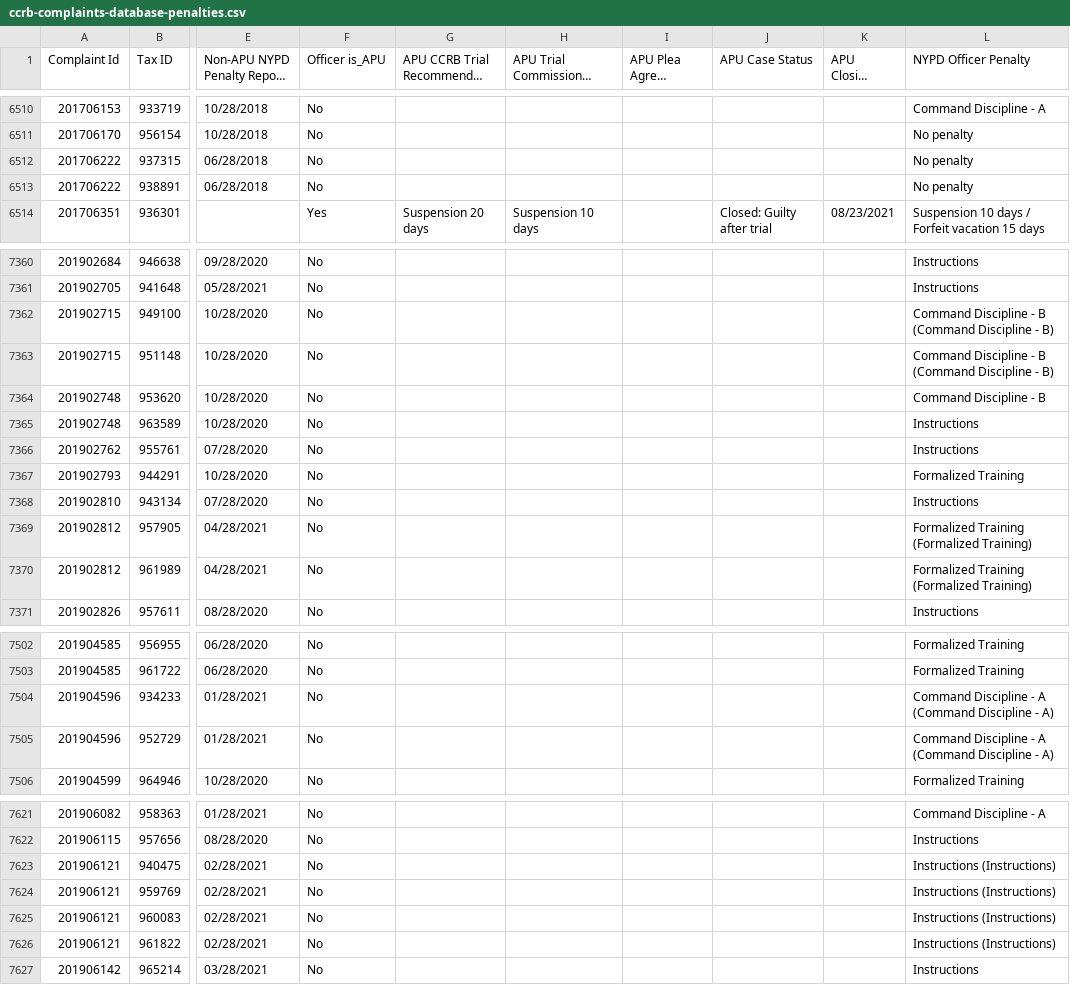
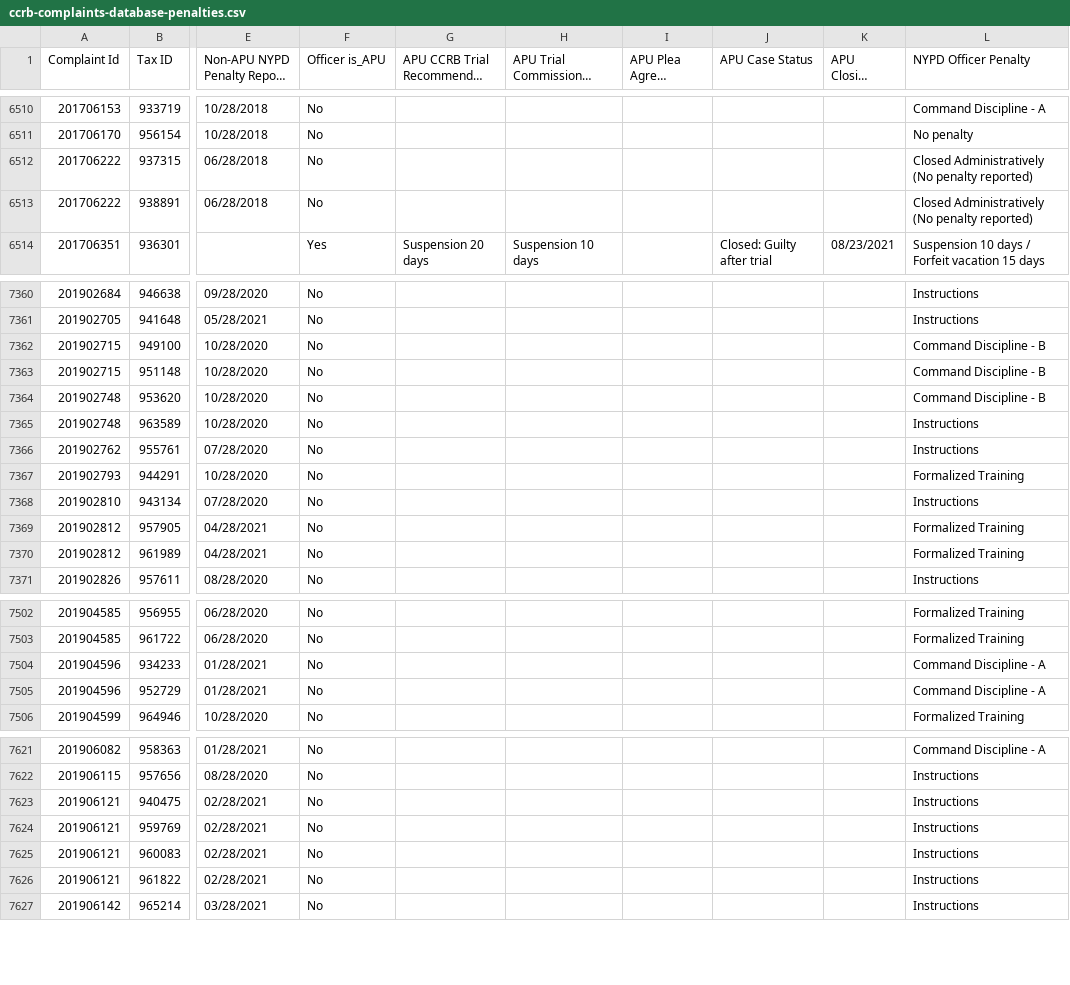
Before and after one commit to ryanwatkins/ccrb-complaints-database, a CSV file: ccrb-complaints-database-penalties.csv, drawn as a sheet; only a part is shown, gaps mark what is left out; long unchanged cells end in …; the diff covers the shown part only; the diff names each change by its address in the sheet, - before the commit and + after, or states it on an @@ line.

```diff
--- a/ccrb-complaints-database-penalties.csv
+++ b/ccrb-complaints-database-penalties.csv
-L6512:L6513 (NYPD Officer Penalty): No penalty
+L6512:L6513 (NYPD Officer Penalty): Closed Administratively (No penalty reported)
-L7362:L7363 (NYPD Officer Penalty): Command Discipline - B (Command Discipline - B)
+L7362:L7363 (NYPD Officer Penalty): Command Discipline - B
-L7369:L7370 (NYPD Officer Penalty): Formalized Training (Formalized Training)
+L7369:L7370 (NYPD Officer Penalty): Formalized Training
-L7504:L7505 (NYPD Officer Penalty): Command Discipline - A (Command Discipline - A)
+L7504:L7505 (NYPD Officer Penalty): Command Discipline - A
-L7623:L7626 (NYPD Officer Penalty): Instructions (Instructions)
+L7623:L7626 (NYPD Officer Penalty): Instructions
```
Also changed, not shown: 19 edited cells elsewhere in this file.
